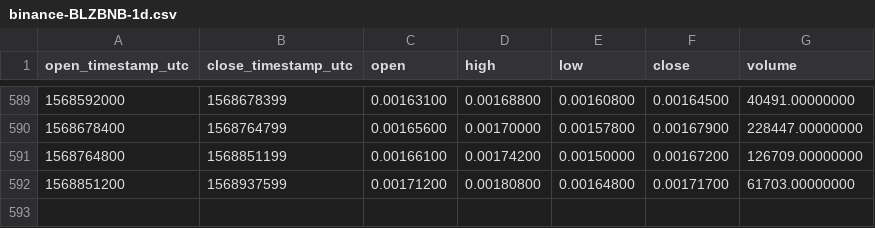
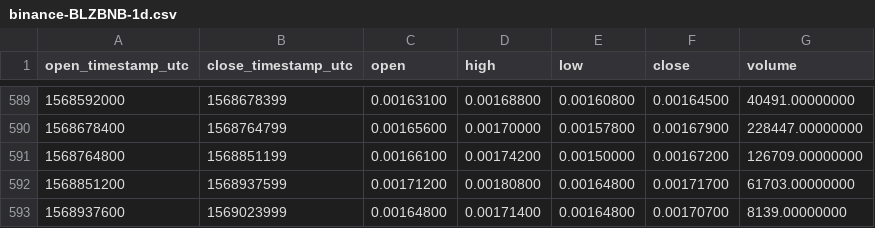
Before and after one commit to cryptobigbro/binance-BLZBNB, a CSV file: binance-BLZBNB-1d.csv, drawn as a sheet; only a part is shown, gaps mark what is left out; the diff names each change by its address in the sheet, - before the commit and + after, or states it on an @@ line.

Commit message:
Update OHLCV data.

```diff
--- a/binance-BLZBNB-1d.csv
+++ b/binance-BLZBNB-1d.csv
+row 593: 1568937600 | 1569023999 | 0.00164800 | 0.00171400 | 0.00164800 | 0.00170700 | 8139.00000000
```
Also changed, not shown: 1 other file.
